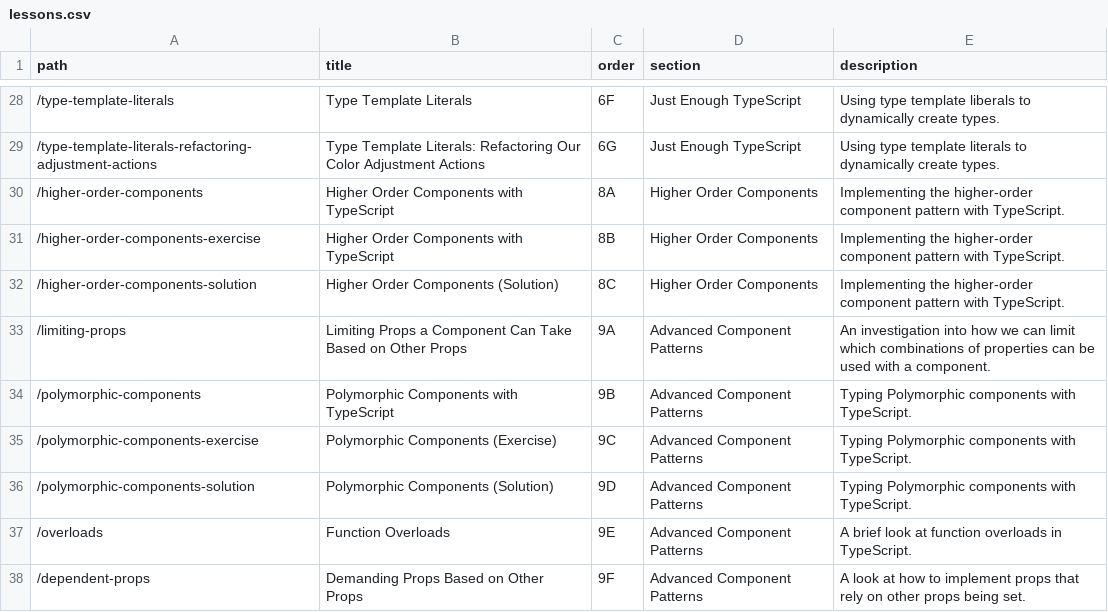
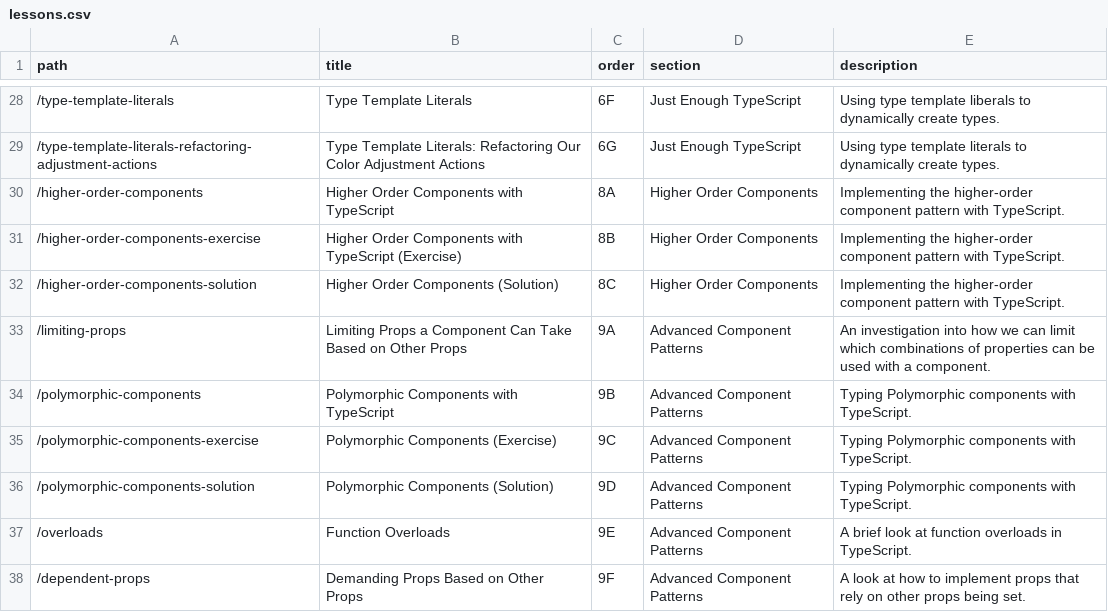
Before and after one commit to stevekinney/react-and-typescript, a CSV file: lessons.csv, drawn as a sheet; only a part is shown, gaps mark what is left out.

```diff
--- a/lessons.csv
+++ b/lessons.csv
@@ -30,3 +30,3 @@ path,title,order,section,description
 "/higher-order-components","Higher Order Components with TypeScript","8A","Higher Order Components","Implementing the higher-order component pattern with TypeScript."
-"/higher-order-components-exercise","Higher Order Components with TypeScript","8B","Higher Order Components","Implementing the higher-order component pattern with TypeScript."
+"/higher-order-components-exercise","Higher Order Components with TypeScript (Exercise)","8B","Higher Order Components","Implementing the higher-order component pattern with TypeScript."
 "/higher-order-components-solution","Higher Order Components (Solution)","8C","Higher Order Components","Implementing the higher-order component pattern with TypeScript."
```
Also changed, not shown: links.csv, 46 other files.
